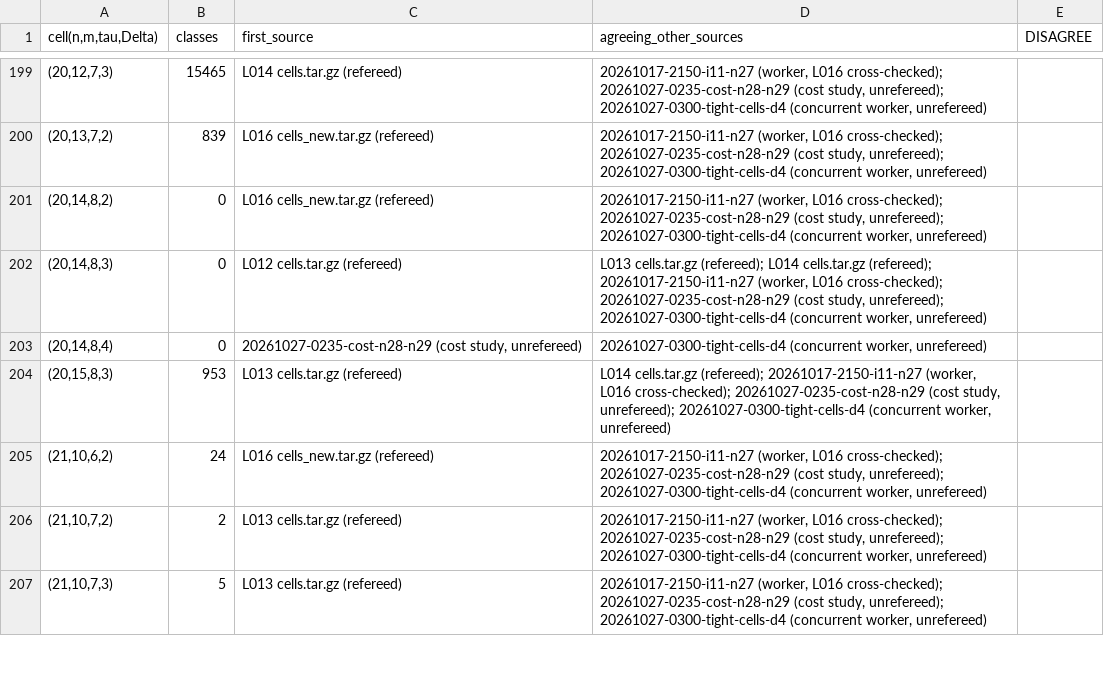
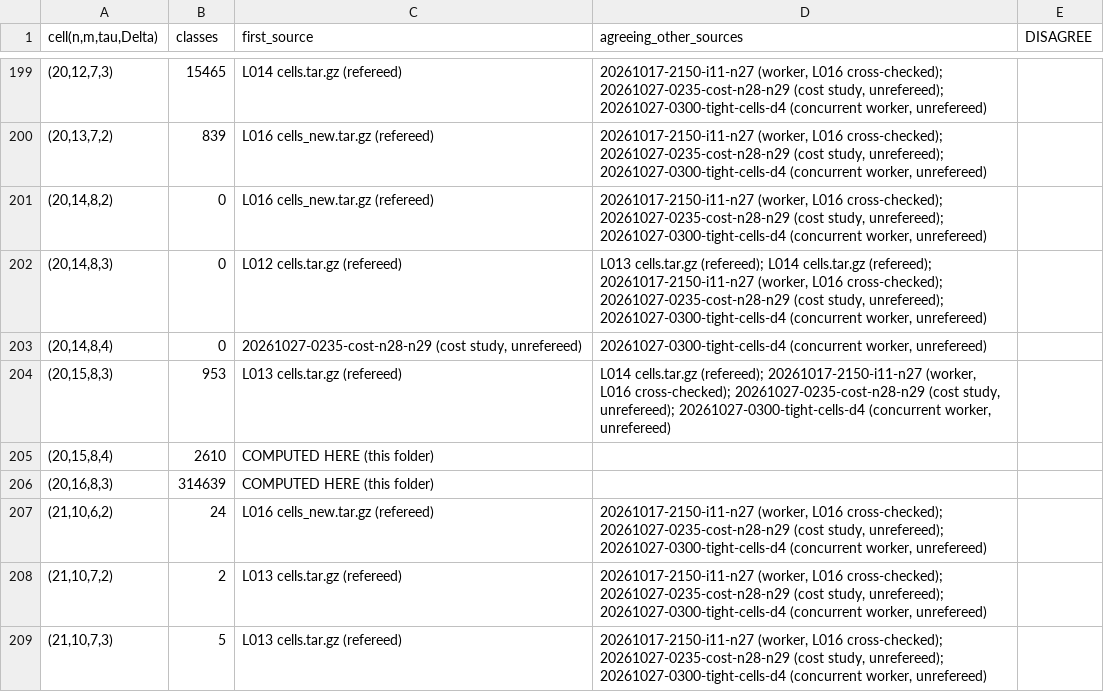
Before and after one commit to hturcotte1/Erdos-757, a TSV file: experiments/20261027-0340-induction-n28-n29-f25/provenance.tsv, drawn as a sheet; only a part is shown, gaps mark what is left out.

```diff
--- a/experiments/20261027-0340-induction-n28-n29-f25/provenance.tsv
+++ b/experiments/20261027-0340-induction-n28-n29-f25/provenance.tsv
@@ -204,2 +204,4 @@ cell(n,m,tau,Delta)	classes	first_source	agreeing_other_sources	DISAGREE
 (20,15,8,3)	953	L013 cells.tar.gz (refereed)	L014 cells.tar.gz (refereed); 20261017-2150-i11-n27 (worker, L016 cross-checked); 20261027-0235-cost-n28-n29 (cost study, unrefereed); 20261027-0300-tight-cells-d4 (concurrent worker, unrefereed)	
+(20,15,8,4)	2610	COMPUTED HERE (this folder)		
+(20,16,8,3)	314639	COMPUTED HERE (this folder)		
 (21,10,6,2)	24	L016 cells_new.tar.gz (refereed)	20261017-2150-i11-n27 (worker, L016 cross-checked); 20261027-0235-cost-n28-n29 (cost study, unrefereed); 20261027-0300-tight-cells-d4 (concurrent worker, unrefereed)	
```
Also changed, not shown: experiments/20261027-0340-induction-n28-n29-f25/progress.tsv, 23 other files.
